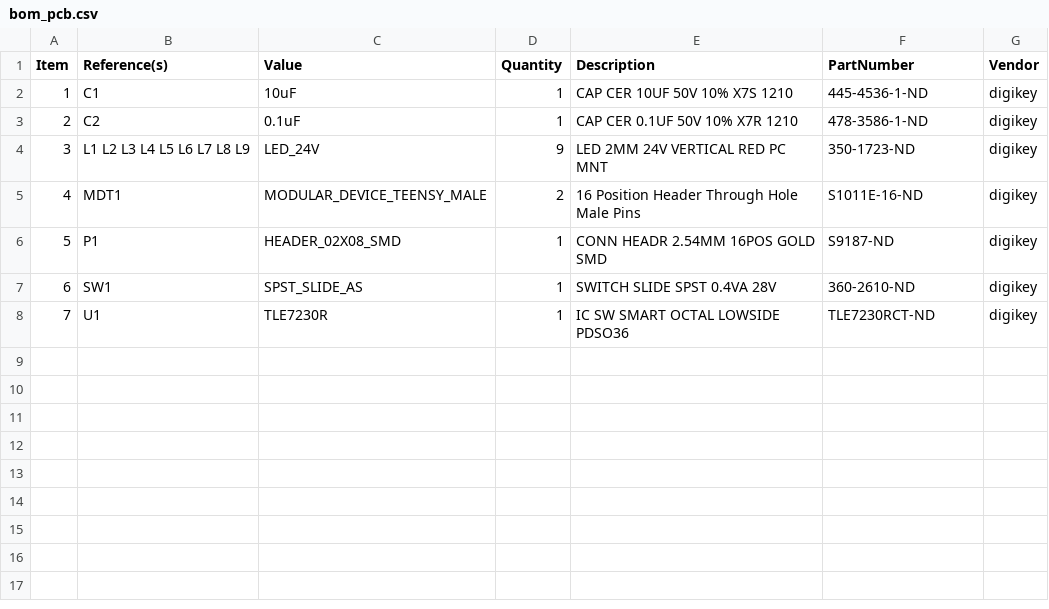
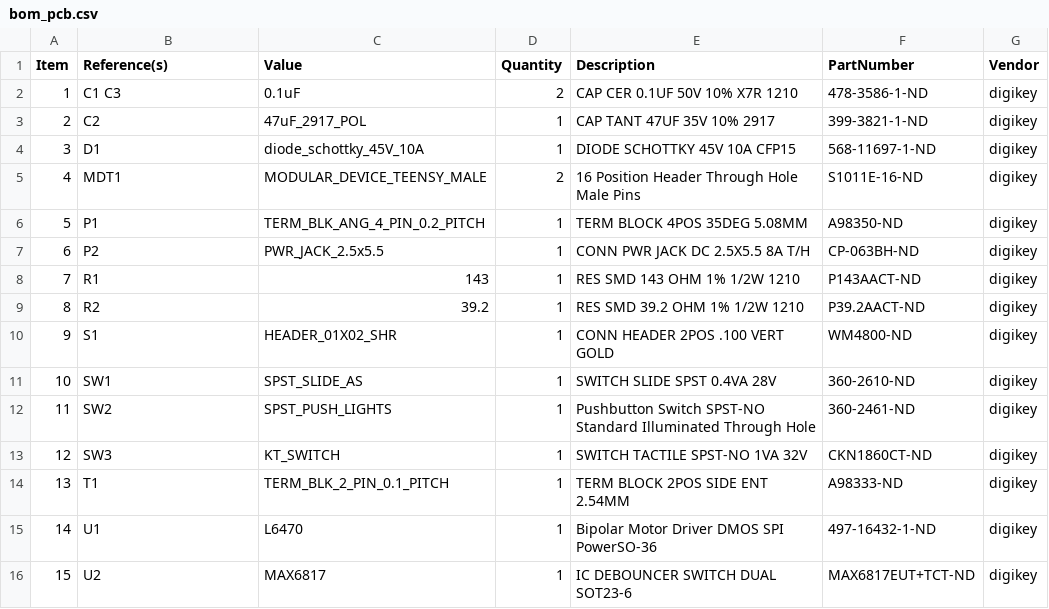
Before and after one commit to janelia-modular-devices/stepper_controller, a CSV file: pcb/teensy/bom/bom_pcb.csv, drawn as a sheet; removed rows and columns are numbered as before the commit, all else as after; the diff names each change by its address in the sheet, - before the commit and + after, or states it on an @@ line.

Commit message:
Progress towards teensy pcb v1.0.

```diff
--- a/pcb/teensy/bom/bom_pcb.csv
+++ b/pcb/teensy/bom/bom_pcb.csv
-row 2: 1 | C1 | 10uF | 1 | CAP CER 10UF 50V 10% X7S 1210 | 445-4536-1-ND | digikey
+row 2: 1 | C1 C3 | 0.1uF | 2 | CAP CER 0.1UF 50V 10% X7R 1210 | 478-3586-1-ND | digikey
-C3 (Value): 0.1uF
+C3 (Value): 47uF_2917_POL
-E3 (Description): CAP CER 0.1UF 50V 10% X7R 1210
+E3 (Description): CAP TANT 47UF 35V 10% 2917
-F3 (PartNumber): 478-3586-1-ND
+F3 (PartNumber): 399-3821-1-ND
-row 4: 3 | L1 L2 L3 L4 L5 L6 L7 L8 L9 | LED_24V | 9 | LED 2MM 24V VERTICAL RED PC MNT | 350-1723-ND | digikey
+row 4: 3 | D1 | diode_schottky_45V_10A | 1 | DIODE SCHOTTKY 45V 10A CFP15 | 568-11697-1-ND | digikey
-C6 (Value): HEADER_02X08_SMD
+C6 (Value): TERM_BLK_ANG_4_PIN_0.2_PITCH
-E6 (Description): CONN HEADR 2.54MM 16POS GOLD SMD
+E6 (Description): TERM BLOCK 4POS 35DEG 5.08MM
-F6 (PartNumber): S9187-ND
+F6 (PartNumber): A98350-ND
+row 7: 6 | P2 | PWR_JACK_2.5x5.5 | 1 | CONN PWR JACK DC 2.5X5.5 8A T/H | CP-063BH-ND | digikey
+row 8: 7 | R1 | 143 | 1 | RES SMD 143 OHM 1% 1/2W 1210 | P143AACT-ND | digikey
+row 9: 8 | R2 | 39.2 | 1 | RES SMD 39.2 OHM 1% 1/2W 1210 | P39.2AACT-ND | digikey
+row 10: 9 | S1 | HEADER_01X02_SHR | 1 | CONN HEADER 2POS .100 VERT GOLD | WM4800-ND | digikey
@@ column A (Item) renumbered between rows 11 and 15 @@
+row 12: 11 | SW2 | SPST_PUSH_LIGHTS | 1 | Pushbutton Switch SPST-NO Standard Illuminated Through Hole | 360-2461-ND | digikey
+row 13: 12 | SW3 | KT_SWITCH | 1 | SWITCH TACTILE SPST-NO 1VA 32V | CKN1860CT-ND | digikey
+row 14: 13 | T1 | TERM_BLK_2_PIN_0.1_PITCH | 1 | TERM BLOCK 2POS SIDE ENT 2.54MM | A98333-ND | digikey
-C15 (Value): TLE7230R
+C15 (Value): L6470
-E15 (Description): IC SW SMART OCTAL LOWSIDE PDSO36
+E15 (Description): Bipolar Motor Driver DMOS SPI PowerSO-36
-F15 (PartNumber): TLE7230RCT-ND
+F15 (PartNumber): 497-16432-1-ND
+row 16: 15 | U2 | MAX6817 | 1 | IC DEBOUNCER SWITCH DUAL SOT23-6 | MAX6817EUT+TCT-ND | digikey
```
Also changed, not shown: 14 other files.
